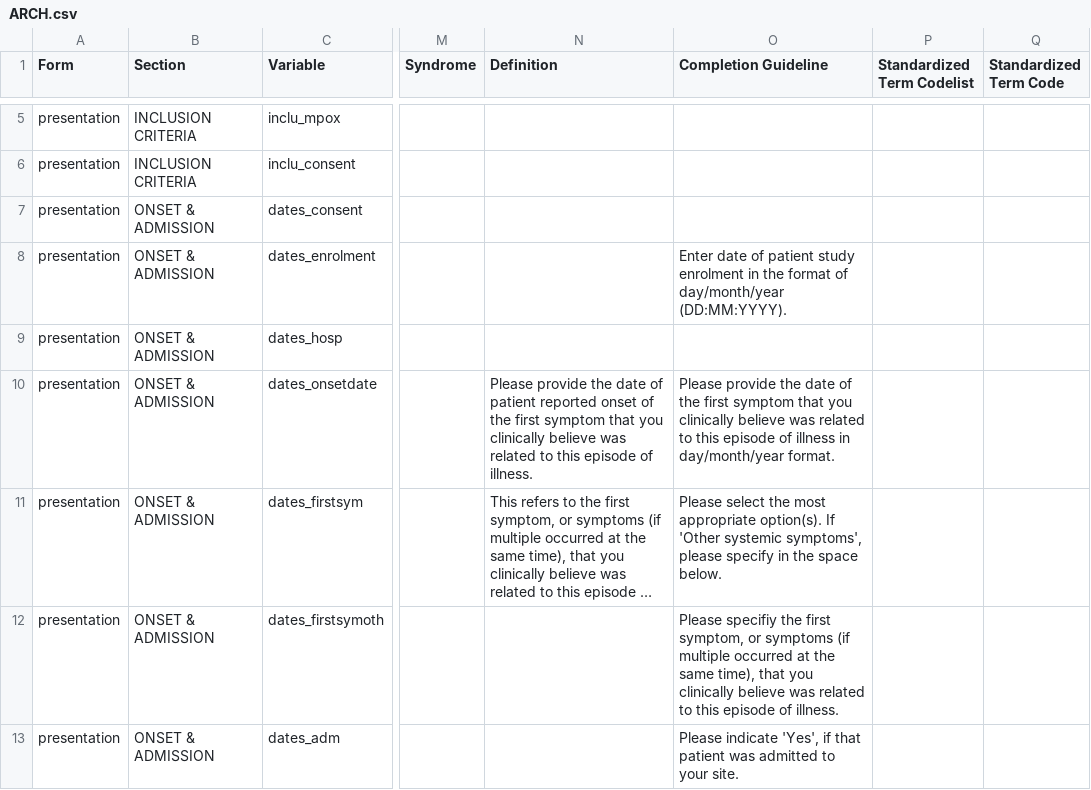
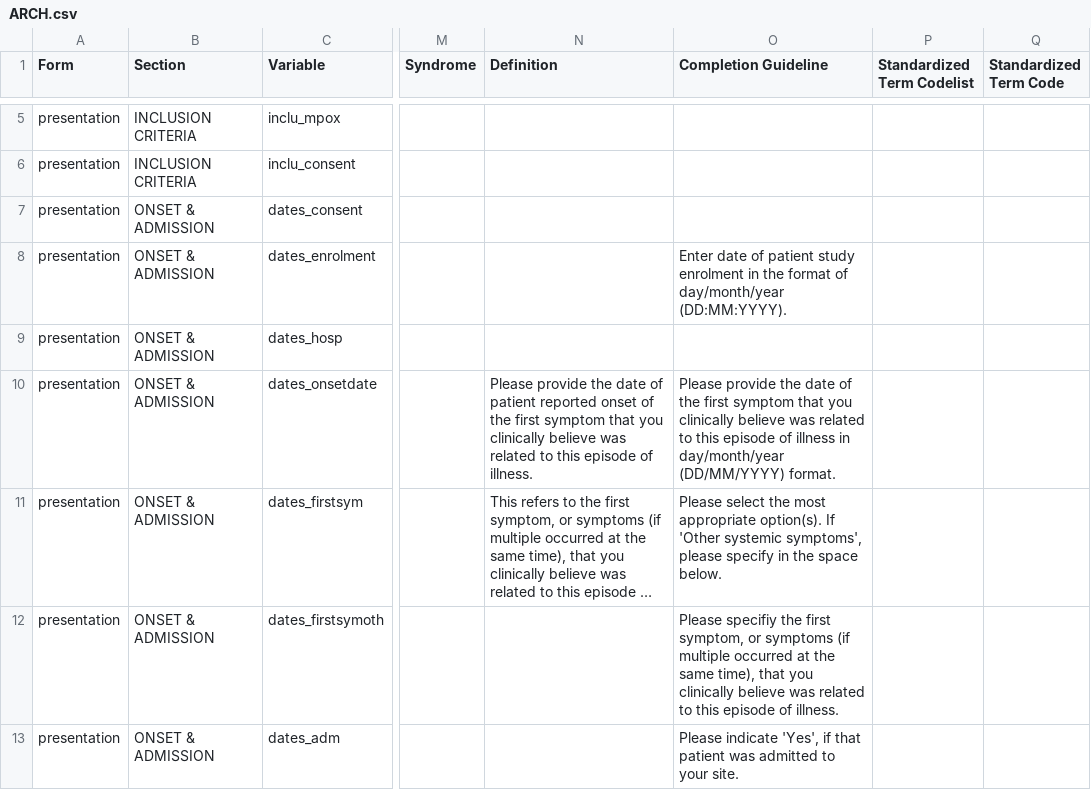
Before and after one commit to ISARICResearch/DataPlatform, a CSV file: ARCH/ARCH1.0.0/ARCH.csv, drawn as a sheet; only a part is shown, gaps mark what is left out; long unchanged cells end in …; the diff covers the shown part only; the diff names each change by its address in the sheet, - before the commit and + after, or states it on an @@ line.

```diff
--- a/ARCH/ARCH1.0.0/ARCH.csv
+++ b/ARCH/ARCH1.0.0/ARCH.csv
-O10 (Completion Guideline): …in day/month/year format.
+O10 (Completion Guideline): …in day/month/year (DD/MM/YYYY) format.
```
Also changed, not shown: 49 edited cells elsewhere in this file.
